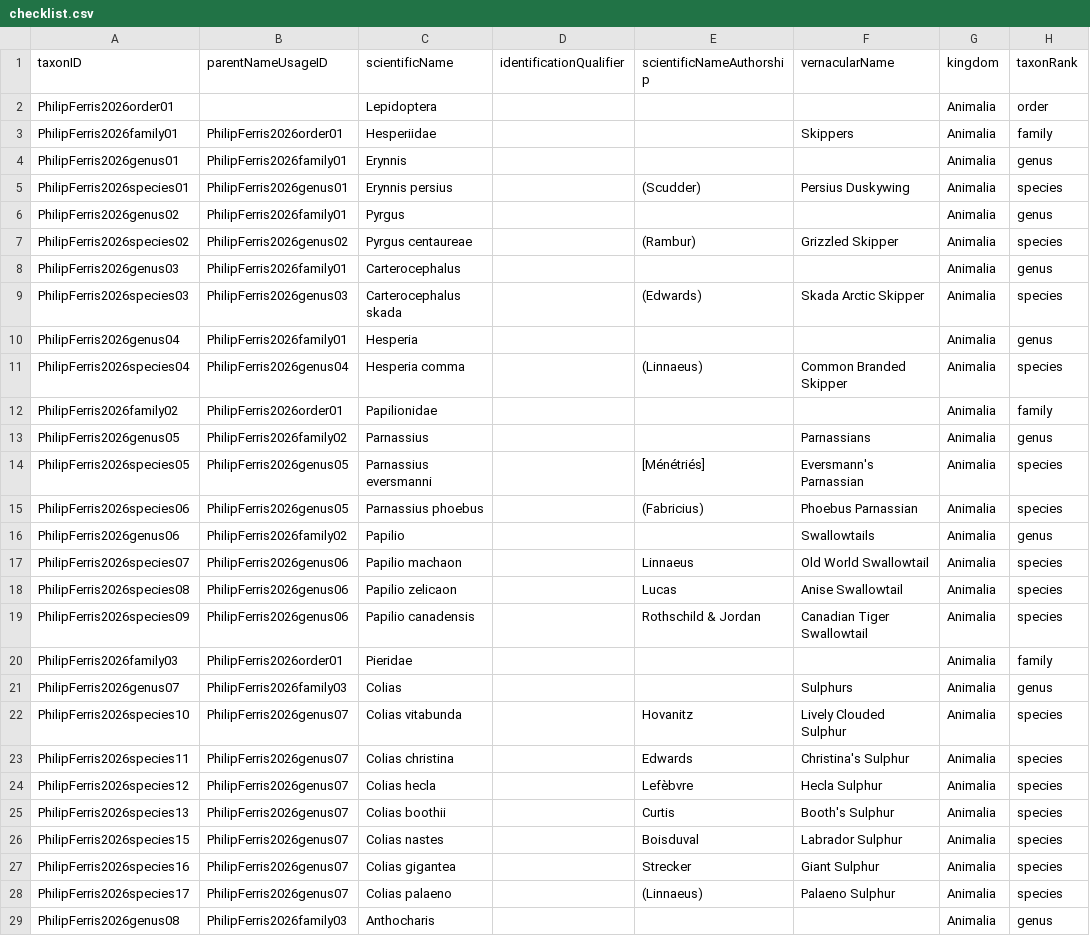
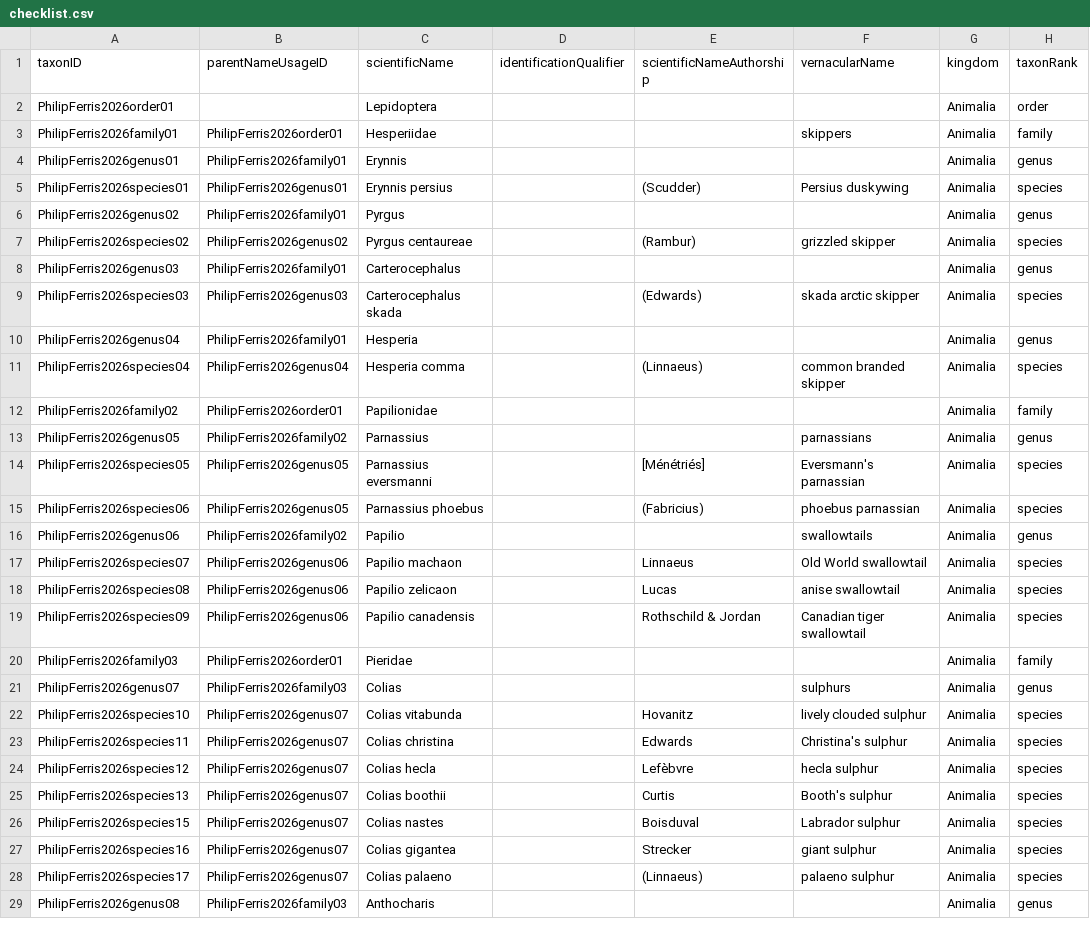
Before and after one commit to Alaska-Entomological-Society/checklistButterfliesAlaska, a CSV file: archive/checklist.csv, drawn as a sheet; only a part is shown; the diff covers the shown part only; the diff names each change by its address in the sheet, - before the commit and + after, or states it on an @@ line.

Commit message:
make some common names lower case

```diff
--- a/archive/checklist.csv
+++ b/archive/checklist.csv
-F3 (vernacularName): Skippers
+F3 (vernacularName): skippers
-F5 (vernacularName): Persius Duskywing
+F5 (vernacularName): Persius duskywing
-F7 (vernacularName): Grizzled Skipper
+F7 (vernacularName): grizzled skipper
-F9 (vernacularName): Skada Arctic Skipper
+F9 (vernacularName): skada arctic skipper
-F11 (vernacularName): Common Branded Skipper
+F11 (vernacularName): common branded skipper
-F13 (vernacularName): Parnassians
+F13 (vernacularName): parnassians
-F14 (vernacularName): Eversmann's Parnassian
+F14 (vernacularName): Eversmann's parnassian
-F15 (vernacularName): Phoebus Parnassian
+F15 (vernacularName): phoebus parnassian
-F16 (vernacularName): Swallowtails
+F16 (vernacularName): swallowtails
-F17 (vernacularName): Old World Swallowtail
+F17 (vernacularName): Old World swallowtail
-F18 (vernacularName): Anise Swallowtail
+F18 (vernacularName): anise swallowtail
-F19 (vernacularName): Canadian Tiger Swallowtail
+F19 (vernacularName): Canadian tiger swallowtail
-F21 (vernacularName): Sulphurs
+F21 (vernacularName): sulphurs
-F22 (vernacularName): Lively Clouded Sulphur
+F22 (vernacularName): lively clouded sulphur
-F23 (vernacularName): Christina's Sulphur
+F23 (vernacularName): Christina's sulphur
-F24 (vernacularName): Hecla Sulphur
+F24 (vernacularName): hecla sulphur
-F25 (vernacularName): Booth's Sulphur
+F25 (vernacularName): Booth's sulphur
-F26 (vernacularName): Labrador Sulphur
+F26 (vernacularName): Labrador sulphur
-F27 (vernacularName): Giant Sulphur
+F27 (vernacularName): giant sulphur
-F28 (vernacularName): Palaeno Sulphur
+F28 (vernacularName): palaeno sulphur
```
Also changed, not shown: 36 edited cells elsewhere in this file.
